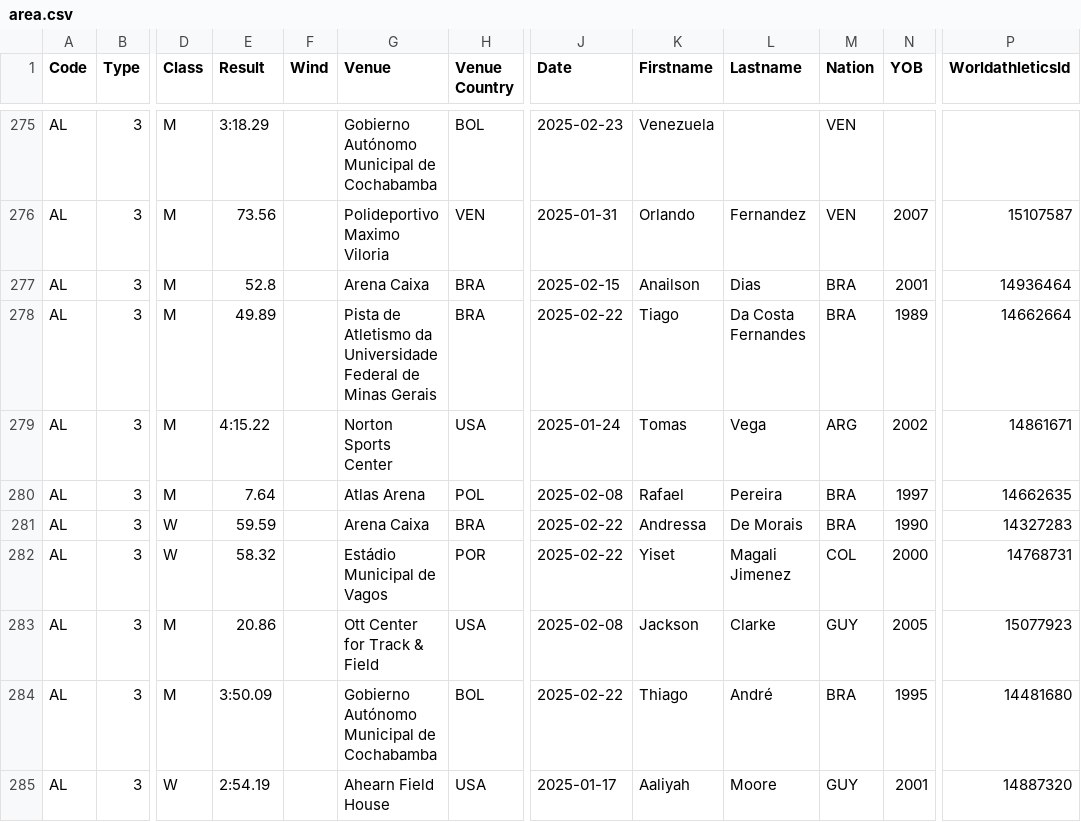
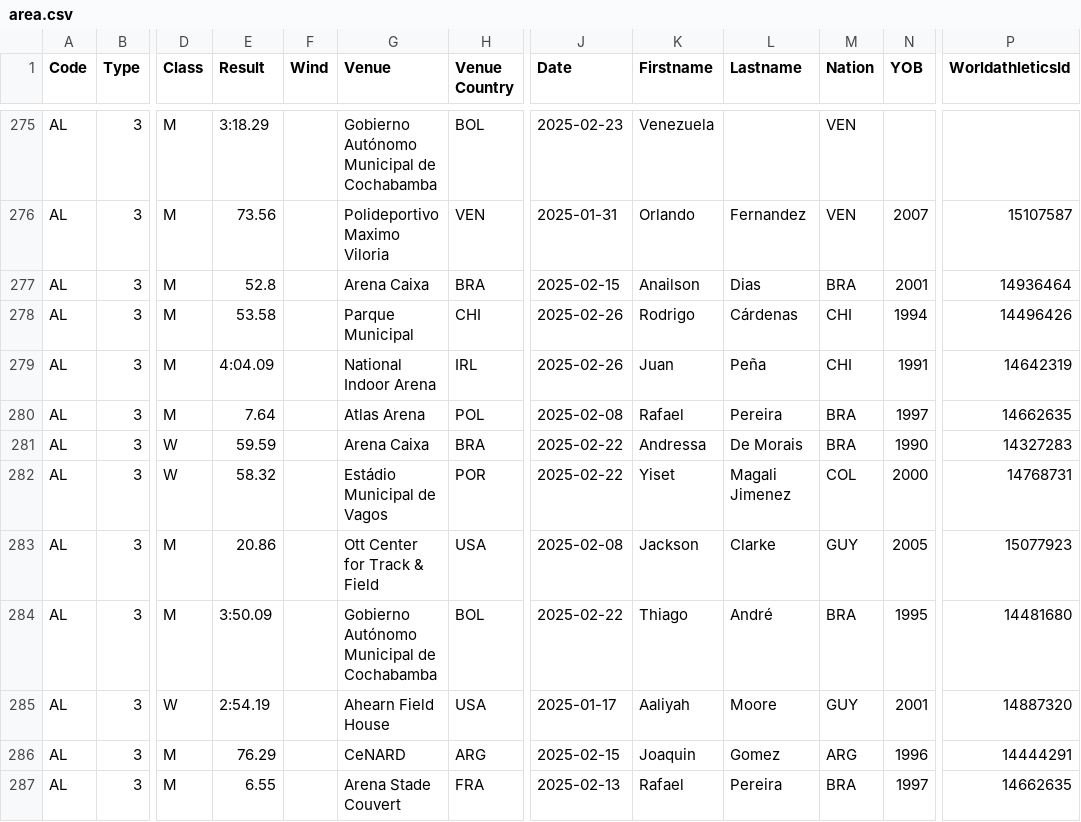
Before and after one commit to nimarion/records, a CSV file: leads/senior/area.csv, drawn as a sheet; only a part is shown, gaps mark what is left out; the shorter side is filled out with more unchanged rows; the diff names each change by its address in the sheet, - before the commit and + after, or states it on an @@ line.

```diff
--- a/leads/senior/area.csv
+++ b/leads/senior/area.csv
-E278 (Result): 49.89
+E278 (Result): 53.58
-G278 (Venue): Pista de Atletismo da Universidade Federal de Minas Gerais
+G278 (Venue): Parque Municipal
-H278 (Venue Country): BRA
+H278 (Venue Country): CHI
-J278 (Date): 2025-02-22
+J278 (Date): 2025-02-26
-K278 (Firstname): Tiago
+K278 (Firstname): Rodrigo
-L278 (Lastname): Da Costa Fernandes
+L278 (Lastname): Cárdenas
-M278 (Nation): BRA
+M278 (Nation): CHI
-N278 (YOB): 1989
+N278 (YOB): 1994
-P278 (WorldathleticsId): 14662664
+P278 (WorldathleticsId): 14496426
-E279 (Result): 4:15.22
+E279 (Result): 4:04.09
-G279 (Venue): Norton Sports Center
+G279 (Venue): National Indoor Arena
-H279 (Venue Country): USA
+H279 (Venue Country): IRL
-J279 (Date): 2025-01-24
+J279 (Date): 2025-02-26
-K279 (Firstname): Tomas
+K279 (Firstname): Juan
-L279 (Lastname): Vega
+L279 (Lastname): Peña
-M279 (Nation): ARG
+M279 (Nation): CHI
-N279 (YOB): 2002
+N279 (YOB): 1991
-P279 (WorldathleticsId): 14861671
+P279 (WorldathleticsId): 14642319
```
Also changed, not shown: leads/u20/area.csv, leads/u20/world.csv.
